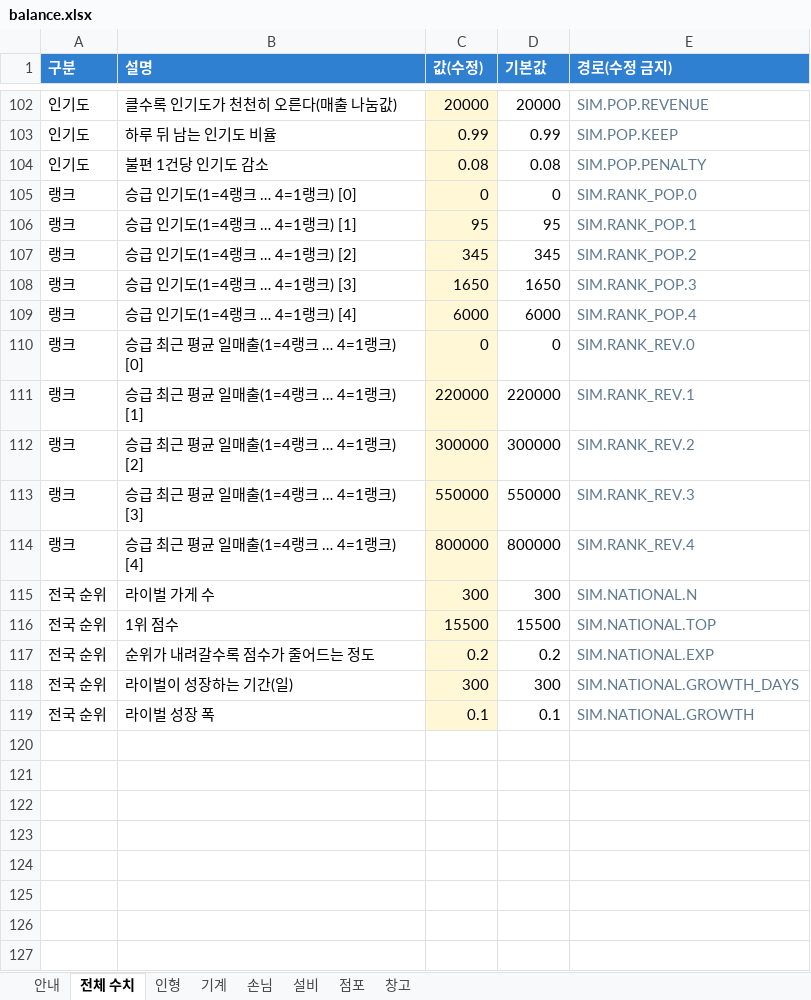
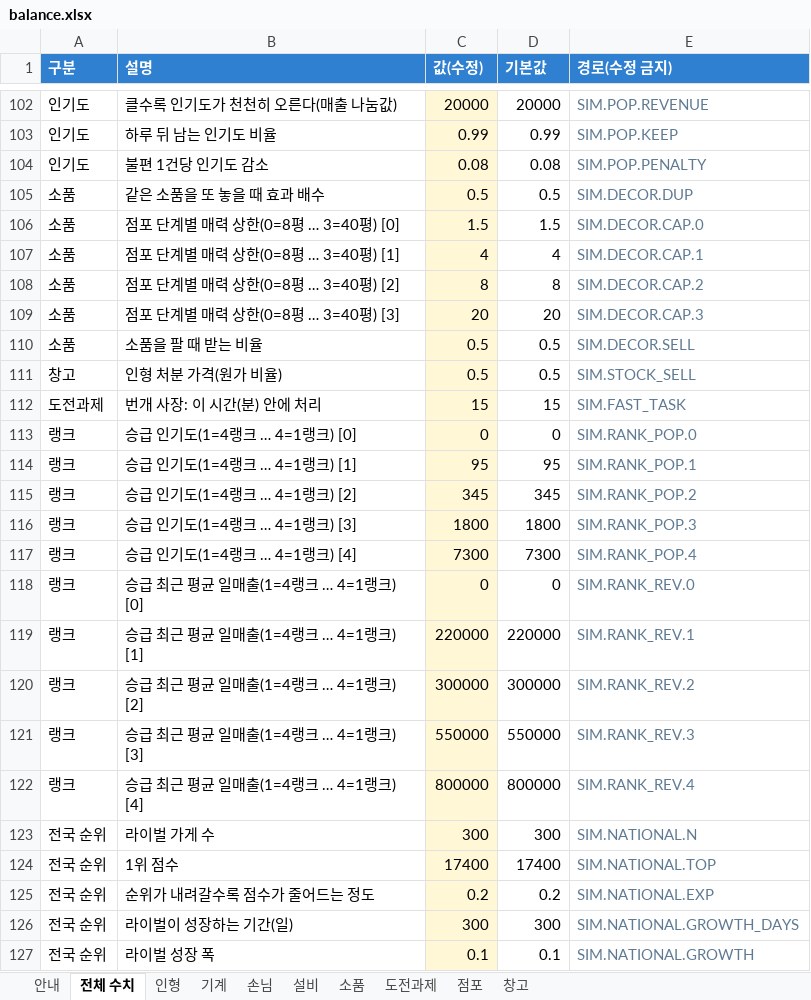
Before and after one commit to hys79/claw-machine, an Excel workbook: balance/balance.xlsx, sheet 전체 수치, drawn as a sheet; only a part is shown, gaps mark what is left out; values as stored, in another font and other column widths than the file's, no borders; conditional formats not drawn; addresses are those after the commit; the diff names each change by its address in the sheet, - before the commit and + after, or states it on an @@ line.

```diff
--- a/balance/balance.xlsx (sheet 전체 수치)
+++ b/balance/balance.xlsx (sheet 전체 수치)
+sheet tab: 소품
+sheet tab: 도전과제
+row 105: 소품 | 같은 소품을 또 놓을 때 효과 배수 | 0.5 | 0.5 | SIM.DECOR.DUP
+row 106: 소품 | 점포 단계별 매력 상한(0=8평 … 3=40평) [0] | 1.5 | 1.5 | SIM.DECOR.CAP.0
+row 107: 소품 | 점포 단계별 매력 상한(0=8평 … 3=40평) [1] | 4 | 4 | SIM.DECOR.CAP.1
+row 108: 소품 | 점포 단계별 매력 상한(0=8평 … 3=40평) [2] | 8 | 8 | SIM.DECOR.CAP.2
+row 109: 소품 | 점포 단계별 매력 상한(0=8평 … 3=40평) [3] | 20 | 20 | SIM.DECOR.CAP.3
+row 110: 소품 | 소품을 팔 때 받는 비율 | 0.5 | 0.5 | SIM.DECOR.SELL
+row 111: 창고 | 인형 처분 가격(원가 비율) | 0.5 | 0.5 | SIM.STOCK_SELL
+row 112: 도전과제 | 번개 사장: 이 시간(분) 안에 처리 | 15 | 15 | SIM.FAST_TASK
-C116 (값(수정)): 1650
+C116 (값(수정)): 1800
-D116 (기본값): 1650
+D116 (기본값): 1800
-C117 (값(수정)): 6000
+C117 (값(수정)): 7300
-D117 (기본값): 6000
+D117 (기본값): 7300
-C124 (값(수정)): 15500
+C124 (값(수정)): 17400
-D124 (기본값): 15500
+D124 (기본값): 17400
```
Also changed, not shown: sheet 인형, 9 other files.
